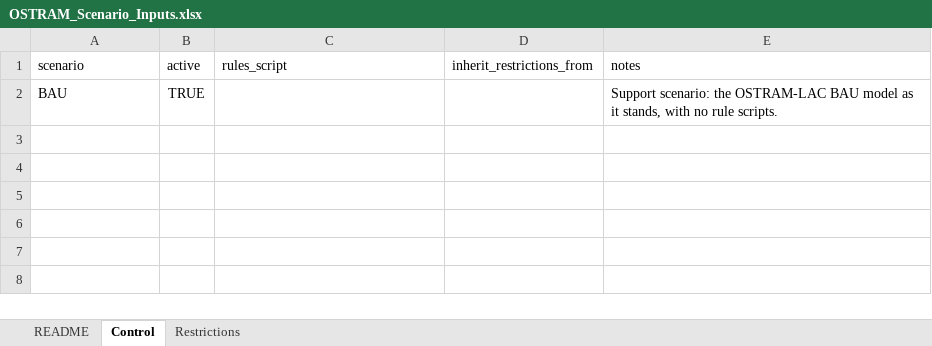
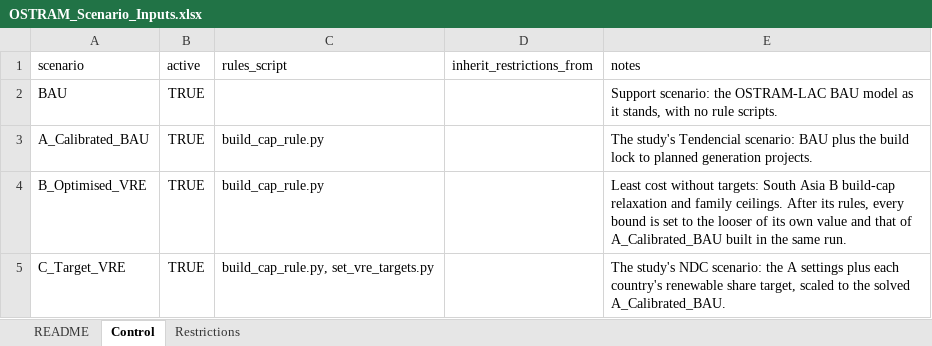
Before and after one commit to Climate-Lead-Group/OSTRAM, an Excel workbook: areas/lac/inputs/scenarios/OSTRAM_Scenario_Inputs.xlsx, sheet Control, drawn as a sheet; values as stored, in another font and other column widths than the file's, no borders; the diff names each change by its address in the sheet, - before the commit and + after, or states it on an @@ line.

Commit message:
feat: define LAC scenarios A, B and C
Register the decision roots A_Calibrated_BAU, B_Optimised_VRE and
C_Target_VRE in the lac setup and its Control sheet, as south_asia.yaml
registers its roots, and add their rule files:
- A: BAU plus a build lock (build_cap_rule.py with cap multiplier 0),
  so generation technologies may build only their planned capacity.
- B: the South Asia B build-cap relaxation and family ceilings on the
  LAC families, with the relaxation dependency on A.
- C: the A lock plus six national renewable share targets from NDCs
  (set_vre_targets.py), expressed as solar PV floors scaled to the
  solved A.
The setup policy build_cap_replaces_workbook_values lets the computed
caps replace the ported BAU build caps. The transmission windows come
from the ported BAU. Every chosen number is an ASSUMPTION in its file.

Tests: compile-only build of A and B; the full solver-free suite.

```diff
--- a/areas/lac/inputs/scenarios/OSTRAM_Scenario_Inputs.xlsx (sheet Control)
+++ b/areas/lac/inputs/scenarios/OSTRAM_Scenario_Inputs.xlsx (sheet Control)
+row 3: A_Calibrated_BAU | TRUE | build_cap_rule.py |  | The study's Tendencial scenario: BAU plus the build lock to planned generation projects.
+row 4: B_Optimised_VRE | TRUE | build_cap_rule.py |  | Least cost without targets: South Asia B build-cap relaxation and family ceilings. After its rules, every bound is set to the looser of its own value and that of A_Calibrated_BAU built in the same run.
+row 5: C_Target_VRE | TRUE | build_cap_rule.py, set_vre_targets.py |  | The study's NDC scenario: the A settings plus each country's renewable share target, scaled to the solved A_Calibrated_BAU.
```
Also changed, not shown: 5 other files.
